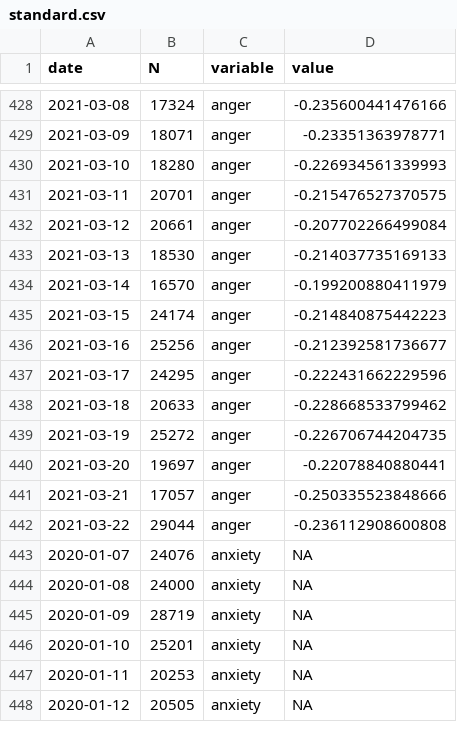
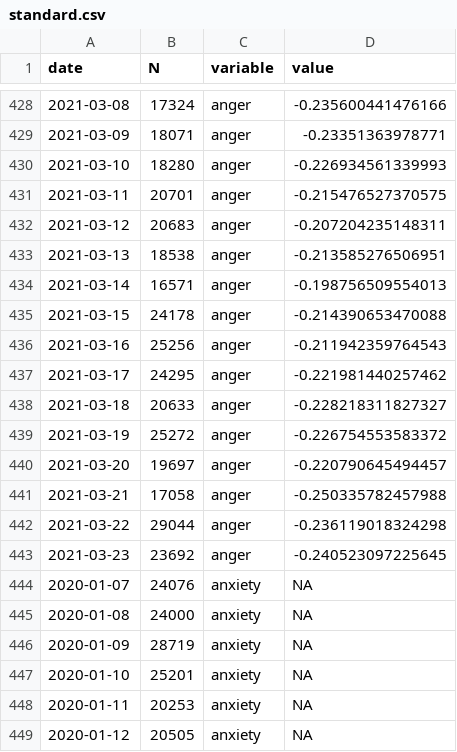
Before and after one commit to maxpel/covid19_monitor_austria, a CSV file: standard.csv, drawn as a sheet; only a part is shown, gaps mark what is left out; the diff covers the shown part only.

```diff
--- a/standard.csv
+++ b/standard.csv
@@ -431,13 +431,14 @@
 2021-03-11,20701,"anger",-0.215476527370575
-2021-03-12,20661,"anger",-0.207702266499084
-2021-03-13,18530,"anger",-0.214037735169133
-2021-03-14,16570,"anger",-0.199200880411979
-2021-03-15,24174,"anger",-0.214840875442223
-2021-03-16,25256,"anger",-0.212392581736677
-2021-03-17,24295,"anger",-0.222431662229596
-2021-03-18,20633,"anger",-0.228668533799462
-2021-03-19,25272,"anger",-0.226706744204735
-2021-03-20,19697,"anger",-0.22078840880441
-2021-03-21,17057,"anger",-0.250335523848666
-2021-03-22,29044,"anger",-0.236112908600808
+2021-03-12,20683,"anger",-0.207204235148311
+2021-03-13,18538,"anger",-0.213585276506951
+2021-03-14,16571,"anger",-0.198756509554013
+2021-03-15,24178,"anger",-0.214390653470088
+2021-03-16,25256,"anger",-0.211942359764543
+2021-03-17,24295,"anger",-0.221981440257462
+2021-03-18,20633,"anger",-0.228218311827327
+2021-03-19,25272,"anger",-0.226754553583372
+2021-03-20,19697,"anger",-0.220790645494457
+2021-03-21,17058,"anger",-0.250335782457988
+2021-03-22,29044,"anger",-0.236119018324298
+2021-03-23,23692,"anger",-0.240523097225645
 2020-01-07,24076,"anxiety",NA
```
Also changed, not shown: 5 added rows and 80 edited cells elsewhere in this file, twitter.csv, 1 other file.
